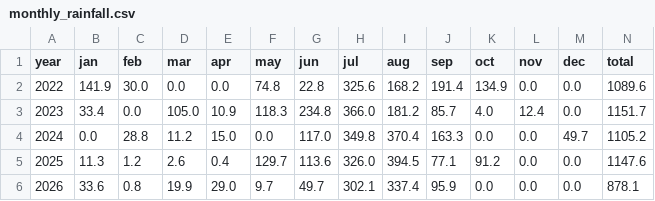
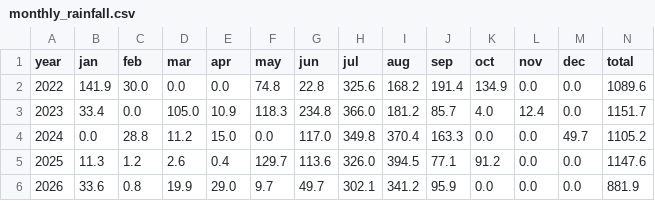
Before and after one commit to rameshram96/iari_weather_data, a CSV file: data/monthly_rainfall.csv, drawn as a sheet.

```diff
--- a/data/monthly_rainfall.csv
+++ b/data/monthly_rainfall.csv
@@ -5,2 +5,2 @@ year,jan,feb,mar,apr,may,jun,jul,aug,sep,oct,nov,dec,total
 2025,11.3,1.2,2.6,0.4,129.7,113.6,326.0,394.5,77.1,91.2,0.0,0.0,1147.6
-2026,33.6,0.8,19.9,29.0,9.7,49.7,302.1,337.4,95.9,0.0,0.0,0.0,878.1
+2026,33.6,0.8,19.9,29.0,9.7,49.7,302.1,341.2,95.9,0.0,0.0,0.0,881.9
```
Also changed, not shown: data/iari_weather.csv, 1 other file.
